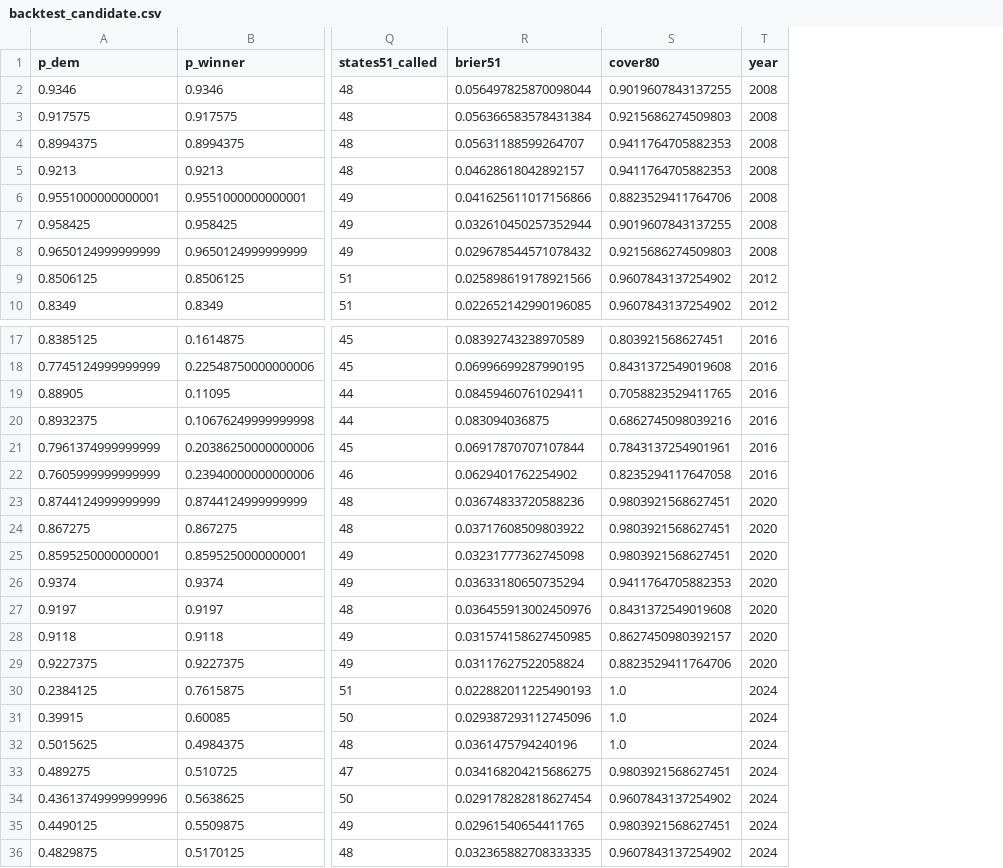
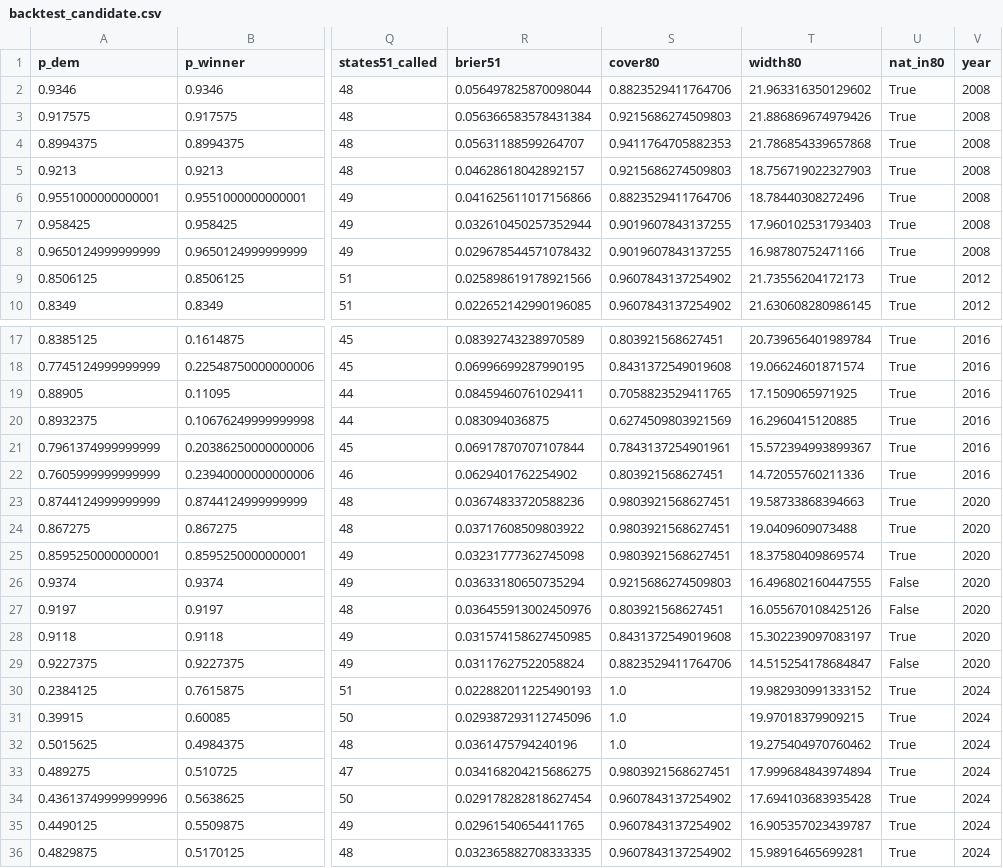
Before and after one commit to KA82205/the-margin, a CSV file: data/backtest_candidate.csv, drawn as a sheet; only a part is shown, gaps mark what is left out; the diff names each change by its address in the sheet, - before the commit and + after, or states it on an @@ line.

```diff
--- a/data/backtest_candidate.csv
+++ b/data/backtest_candidate.csv
+column T (width80), rows 2-10: 21.963316350129602 | 21.886869674979426 | 21.786854339657868 | 18.756719022327903 | 18.78440308272496 | 17.960102531793403 | 16.98780752471166 | 21.73556204172173 | 21.630608280986145; rows 17-36: 20.739656401989784 | 19.06624601871574 | 17.1509065971925 | 16.2960415120885 | 15.572394993899367 | 14.72055760211336 | 19.58733868394663 | 19.0409609073488 | 18.37580409869574 | 16.496802160447555 | 16.055670108425126 | 15.302239097083197 | 14.515254178684847 | 19.982930991333152 | 19.97018379909215 | 19.275404970760462 | 17.999684843974894 | 17.694103683935428 | 16.905357023439787 | 15.98916465699281
+column U (nat_in80), rows 2-10: all True; rows 17-36: True | True | True | True | True | True | True | True | True | False | False | True | False | True | True | True | True | True | True | True
-S2 (cover80): 0.9019607843137255
+S2 (cover80): 0.8823529411764706
-S5 (cover80): 0.9411764705882353
+S5 (cover80): 0.9215686274509803
-S8 (cover80): 0.9215686274509803
+S8 (cover80): 0.9019607843137255
-S20 (cover80): 0.6862745098039216
+S20 (cover80): 0.6274509803921569
-S22 (cover80): 0.8235294117647058
+S22 (cover80): 0.803921568627451
-S26 (cover80): 0.9411764705882353
+S26 (cover80): 0.9215686274509803
-S27 (cover80): 0.8431372549019608
+S27 (cover80): 0.803921568627451
-S28 (cover80): 0.8627450980392157
+S28 (cover80): 0.8431372549019608
-S35 (cover80): 0.9803921568627451
+S35 (cover80): 0.9607843137254902
```
Also changed, not shown: data/backtest.csv, 11 other files.
